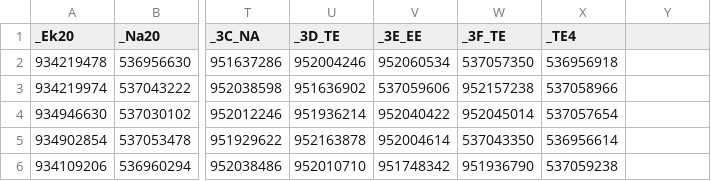
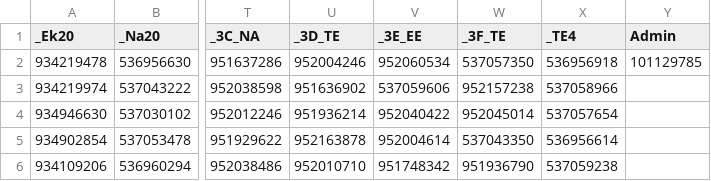
Before and after one commit to FredrikNyberg1/Baltic-lunchtag, a CSV file: taggar.csv, drawn as a sheet; only a part is shown, gaps mark what is left out; the diff names each change by its address in the sheet, - before the commit and + after, or states it on an @@ line.

```diff
--- a/taggar.csv
+++ b/taggar.csv
-Y1: (empty)
+Y1: Admin
-Y2 (Admin): (empty)
+Y2 (Admin): 101129785
```
Also changed, not shown: 1 other file.
